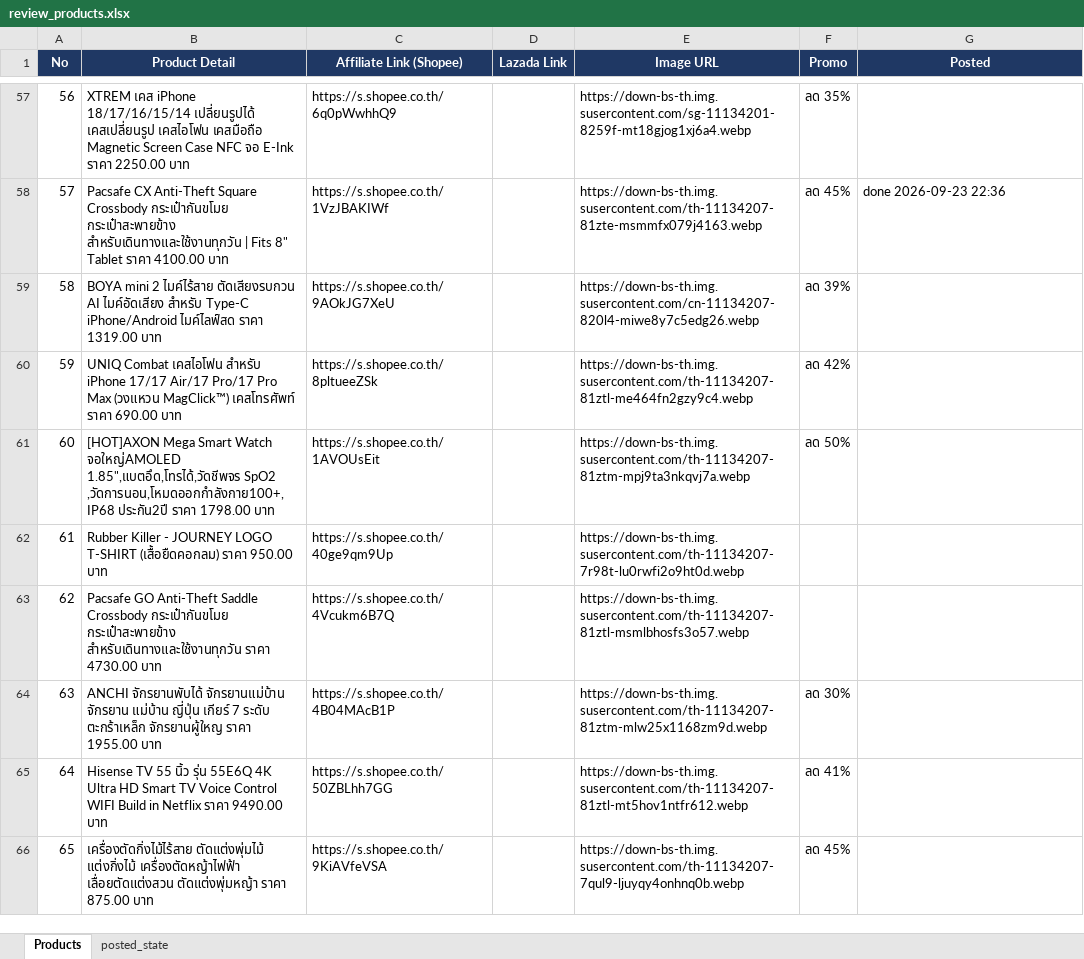
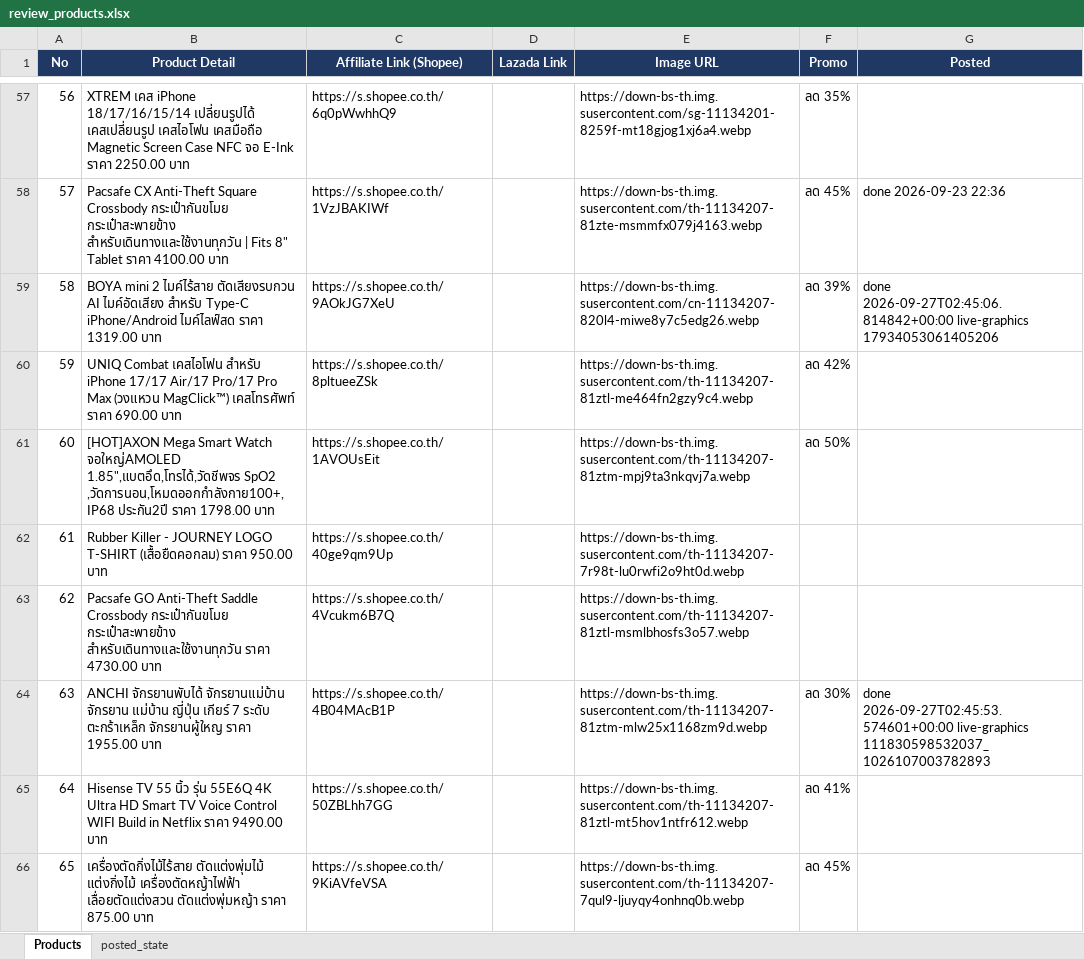
Before and after one commit to tongono-creator/rocket, an Excel workbook: review_products.xlsx, sheet Products, drawn as a sheet; only a part is shown, gaps mark what is left out; values as stored, in another font and other column widths than the file's, no borders; the diff names each change by its address in the sheet, - before the commit and + after, or states it on an @@ line.

Commit message:
Record live graphics test posts and prevent duplicate queue items [skip ci]

```diff
--- a/review_products.xlsx (sheet Products)
+++ b/review_products.xlsx (sheet Products)
-G59 (Posted): (empty)
+G59 (Posted): done 2026-09-27T02:45:06.814842+00:00 live-graphics 17934053061405206
-G64 (Posted): (empty)
+G64 (Posted): done 2026-09-27T02:45:53.574601+00:00 live-graphics 111830598532037_1026107003782893
```
Also changed, not shown: 1 other file.
